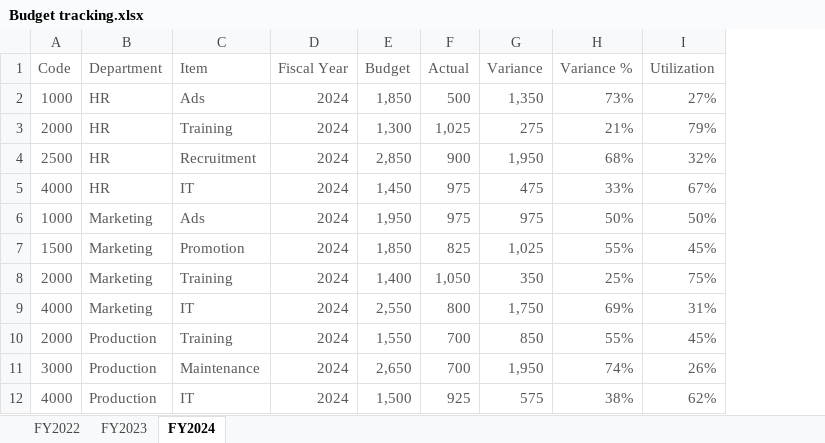
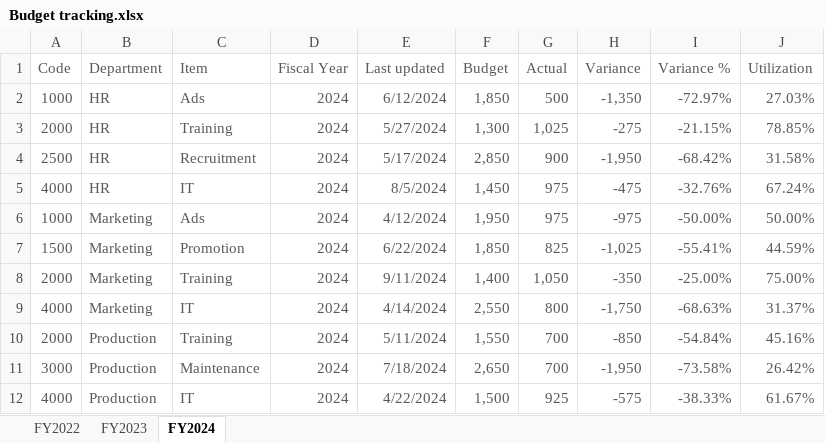
Before and after one commit to prasertcbs/powerbi, an Excel workbook: data/Budget tracking.xlsx, sheet FY2024, drawn as a sheet; values as stored, in another font and other column widths than the file's, no borders; addresses are those after the commit; the diff names each change by its address in the sheet, - before the commit and + after, or states it on an @@ line.

```diff
--- a/data/Budget tracking.xlsx (sheet FY2024)
+++ b/data/Budget tracking.xlsx (sheet FY2024)
+column E (Last updated), rows 2-12: 6/12/2024 | 5/27/2024 | 5/17/2024 | 8/5/2024 | 4/12/2024 | 6/22/2024 | 9/11/2024 | 4/14/2024 | 5/11/2024 | 7/18/2024 | 4/22/2024
-H2 (Variance): 1,350
+H2 (Variance): -1,350
-I2 (Variance %): 73%
+I2 (Variance %): -72.97%
-J2 (Utilization): 27%
+J2 (Utilization): 27.03%
-H3 (Variance): 275
+H3 (Variance): -275
-I3 (Variance %): 21%
+I3 (Variance %): -21.15%
-J3 (Utilization): 79%
+J3 (Utilization): 78.85%
-H4 (Variance): 1,950
+H4 (Variance): -1,950
-I4 (Variance %): 68%
+I4 (Variance %): -68.42%
-J4 (Utilization): 32%
+J4 (Utilization): 31.58%
-H5 (Variance): 475
+H5 (Variance): -475
-I5 (Variance %): 33%
+I5 (Variance %): -32.76%
-J5 (Utilization): 67%
+J5 (Utilization): 67.24%
-H6 (Variance): 975
+H6 (Variance): -975
-I6 (Variance %): 50%
+I6 (Variance %): -50.00%
-J6 (Utilization): 50%
+J6 (Utilization): 50.00%
-H7 (Variance): 1,025
+H7 (Variance): -1,025
-I7 (Variance %): 55%
+I7 (Variance %): -55.41%
-J7 (Utilization): 45%
+J7 (Utilization): 44.59%
-H8 (Variance): 350
+H8 (Variance): -350
-I8 (Variance %): 25%
+I8 (Variance %): -25.00%
-J8 (Utilization): 75%
+J8 (Utilization): 75.00%
-H9 (Variance): 1,750
+H9 (Variance): -1,750
-I9 (Variance %): 69%
+I9 (Variance %): -68.63%
-J9 (Utilization): 31%
+J9 (Utilization): 31.37%
-H10 (Variance): 850
+H10 (Variance): -850
-I10 (Variance %): 55%
+I10 (Variance %): -54.84%
-J10 (Utilization): 45%
+J10 (Utilization): 45.16%
-H11 (Variance): 1,950
+H11 (Variance): -1,950
-I11 (Variance %): 74%
+I11 (Variance %): -73.58%
-J11 (Utilization): 26%
+J11 (Utilization): 26.42%
-H12 (Variance): 575
+H12 (Variance): -575
-I12 (Variance %): 38%
+I12 (Variance %): -38.33%
-J12 (Utilization): 62%
+J12 (Utilization): 61.67%
```
Also changed, not shown: sheet FY2022, sheet FY2023, formulas that keep their value.
